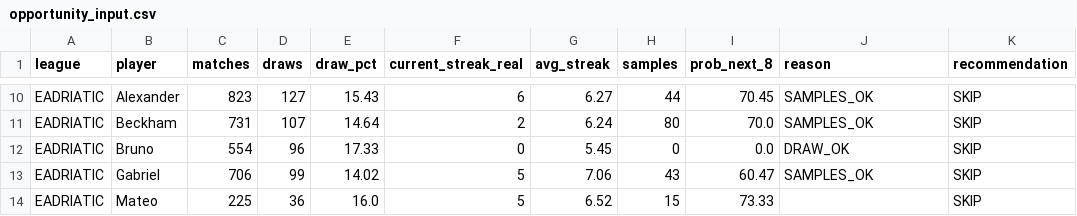
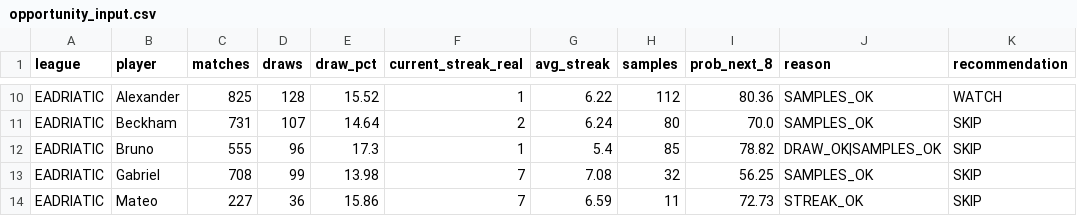
Before and after one commit to dgonzalez13/esports-tracker-full, a CSV file: opportunity_input.csv, drawn as a sheet; only a part is shown, gaps mark what is left out; the diff covers the shown part only; the diff names each change by its address in the sheet, - before the commit and + after, or states it on an @@ line.

```diff
--- a/opportunity_input.csv
+++ b/opportunity_input.csv
-C10 (matches): 823
+C10 (matches): 825
-D10 (draws): 127
+D10 (draws): 128
-E10 (draw_pct): 15.43
+E10 (draw_pct): 15.52
-F10 (current_streak_real): 6
+F10 (current_streak_real): 1
-G10 (avg_streak): 6.27
+G10 (avg_streak): 6.22
-H10 (samples): 44
+H10 (samples): 112
-I10 (prob_next_8): 70.45
+I10 (prob_next_8): 80.36
-K10 (recommendation): SKIP
+K10 (recommendation): WATCH
-C12 (matches): 554
+C12 (matches): 555
-E12 (draw_pct): 17.33
+E12 (draw_pct): 17.3
-F12 (current_streak_real): 0
+F12 (current_streak_real): 1
-G12 (avg_streak): 5.45
+G12 (avg_streak): 5.4
-H12 (samples): 0
+H12 (samples): 85
-I12 (prob_next_8): 0.0
+I12 (prob_next_8): 78.82
-J12 (reason): DRAW_OK
+J12 (reason): DRAW_OK|SAMPLES_OK
-C13 (matches): 706
+C13 (matches): 708
-E13 (draw_pct): 14.02
+E13 (draw_pct): 13.98
-F13:F14 (current_streak_real): 5
+F13:F14 (current_streak_real): 7
-G13 (avg_streak): 7.06
+G13 (avg_streak): 7.08
-H13 (samples): 43
+H13 (samples): 32
-I13 (prob_next_8): 60.47
+I13 (prob_next_8): 56.25
-C14 (matches): 225
+C14 (matches): 227
-E14 (draw_pct): 16.0
+E14 (draw_pct): 15.86
-G14 (avg_streak): 6.52
+G14 (avg_streak): 6.59
-H14 (samples): 15
+H14 (samples): 11
-I14 (prob_next_8): 73.33
+I14 (prob_next_8): 72.73
-J14 (reason): (empty)
+J14 (reason): STREAK_OK
```
Also changed, not shown: 94 edited cells elsewhere in this file, eadriatic/output/streak_records.csv, gt/output/streak_records.csv, 3 other files.
